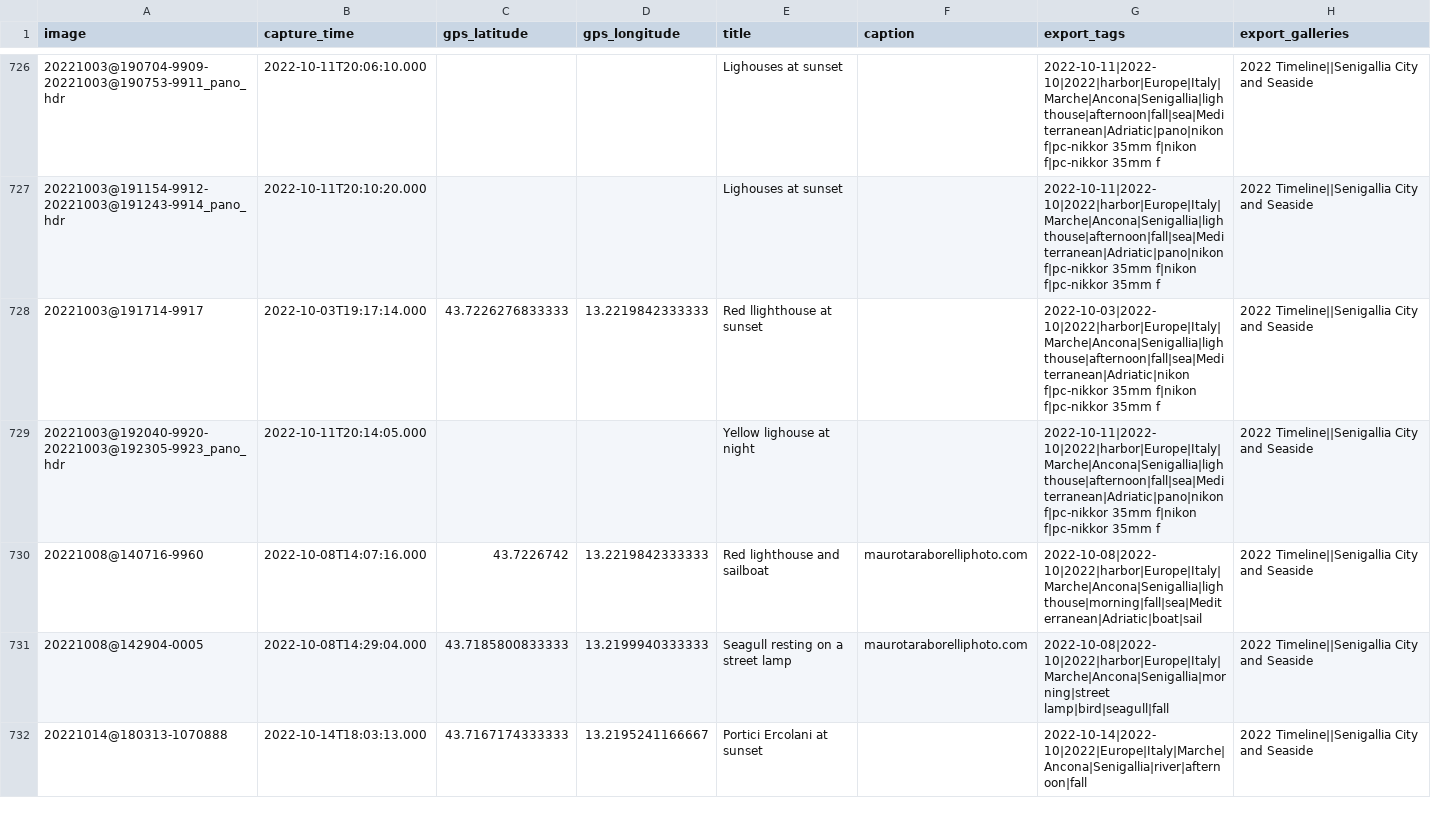
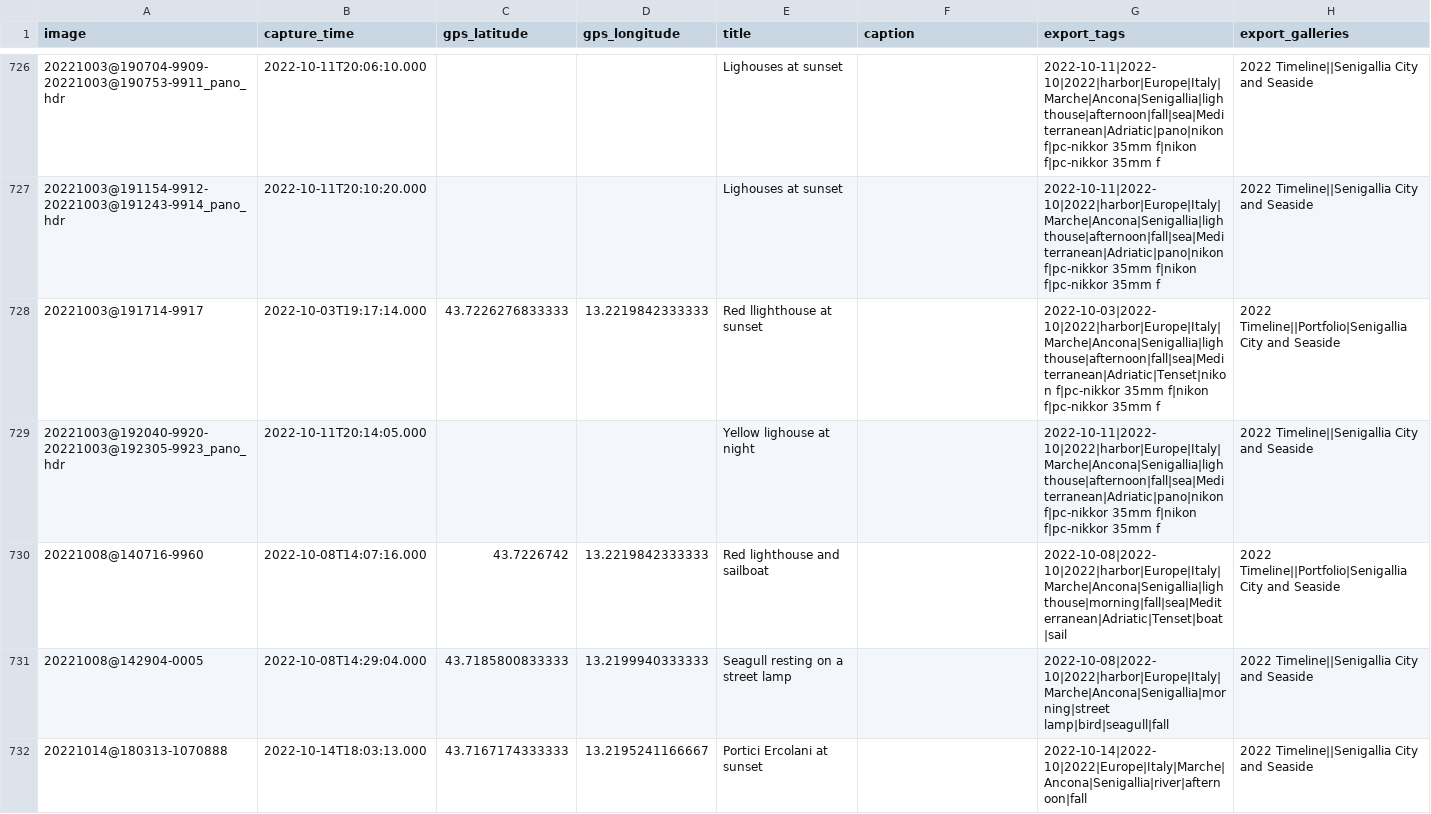
Before and after one commit to maurotrb/mtphotosite-17, a CSV file: src/images-digikam-metadata.csv, drawn as a sheet; only a part is shown, gaps mark what is left out; the diff covers the shown part only.

```diff
--- a/src/images-digikam-metadata.csv
+++ b/src/images-digikam-metadata.csv
@@ -727,6 +727,6 @@ image,capture_time,gps_latitude,gps_longitude,title,caption,export_tags,export_g
 20221003@191154-9912-20221003@191243-9914_pano_hdr,2022-10-11T20:10:20.000,,,"Lighouses at sunset",,"2022-10-11|2022-10|2022|harbor|Europe|Italy|Marche|Ancona|Senigallia|lighthouse|afternoon|fall|sea|Mediterranean|Adriatic|pano|nikon f|pc-nikkor 35mm f|nikon f|pc-nikkor 35mm f","2022 Timeline||Senigallia City and Seaside"
-20221003@191714-9917,2022-10-03T19:17:14.000,43.7226276833333,13.2219842333333,"Red llighthouse at sunset",,"2022-10-03|2022-10|2022|harbor|Europe|Italy|Marche|Ancona|Senigallia|lighthouse|afternoon|fall|sea|Mediterranean|Adriatic|nikon f|pc-nikkor 35mm f|nikon f|pc-nikkor 35mm f","2022 Timeline||Senigallia City and Seaside"
+20221003@191714-9917,2022-10-03T19:17:14.000,43.7226276833333,13.2219842333333,"Red llighthouse at sunset",,"2022-10-03|2022-10|2022|harbor|Europe|Italy|Marche|Ancona|Senigallia|lighthouse|afternoon|fall|sea|Mediterranean|Adriatic|Tenset|nikon f|pc-nikkor 35mm f|nikon f|pc-nikkor 35mm f","2022 Timeline||Portfolio|Senigallia City and Seaside"
 20221003@192040-9920-20221003@192305-9923_pano_hdr,2022-10-11T20:14:05.000,,,"Yellow lighouse at night",,"2022-10-11|2022-10|2022|harbor|Europe|Italy|Marche|Ancona|Senigallia|lighthouse|afternoon|fall|sea|Mediterranean|Adriatic|pano|nikon f|pc-nikkor 35mm f|nikon f|pc-nikkor 35mm f","2022 Timeline||Senigallia City and Seaside"
-20221008@140716-9960,2022-10-08T14:07:16.000,43.7226742,13.2219842333333,"Red lighthouse and sailboat",maurotaraborelliphoto.com,2022-10-08|2022-10|2022|harbor|Europe|Italy|Marche|Ancona|Senigallia|lighthouse|morning|fall|sea|Mediterranean|Adriatic|boat|sail,"2022 Timeline||Senigallia City and Seaside"
-20221008@142904-0005,2022-10-08T14:29:04.000,43.7185800833333,13.2199940333333,"Seagull resting on a street lamp",maurotaraborelliphoto.com,"2022-10-08|2022-10|2022|harbor|Europe|Italy|Marche|Ancona|Senigallia|morning|street lamp|bird|seagull|fall","2022 Timeline||Senigallia City and Seaside"
+20221008@140716-9960,2022-10-08T14:07:16.000,43.7226742,13.2219842333333,"Red lighthouse and sailboat",,2022-10-08|2022-10|2022|harbor|Europe|Italy|Marche|Ancona|Senigallia|lighthouse|morning|fall|sea|Mediterranean|Adriatic|Tenset|boat|sail,"2022 Timeline||Portfolio|Senigallia City and Seaside"
+20221008@142904-0005,2022-10-08T14:29:04.000,43.7185800833333,13.2199940333333,"Seagull resting on a street lamp",,"2022-10-08|2022-10|2022|harbor|Europe|Italy|Marche|Ancona|Senigallia|morning|street lamp|bird|seagull|fall","2022 Timeline||Senigallia City and Seaside"
 20221014@180313-1070888,2022-10-14T18:03:13.000,43.7167174333333,13.2195241166667,"Portici Ercolani at sunset",,2022-10-14|2022-10|2022|Europe|Italy|Marche|Ancona|Senigallia|river|afternoon|fall,"2022 Timeline||Senigallia City and Seaside"
```
Also changed, not shown: 92 edited cells elsewhere in this file, 59 other files.
